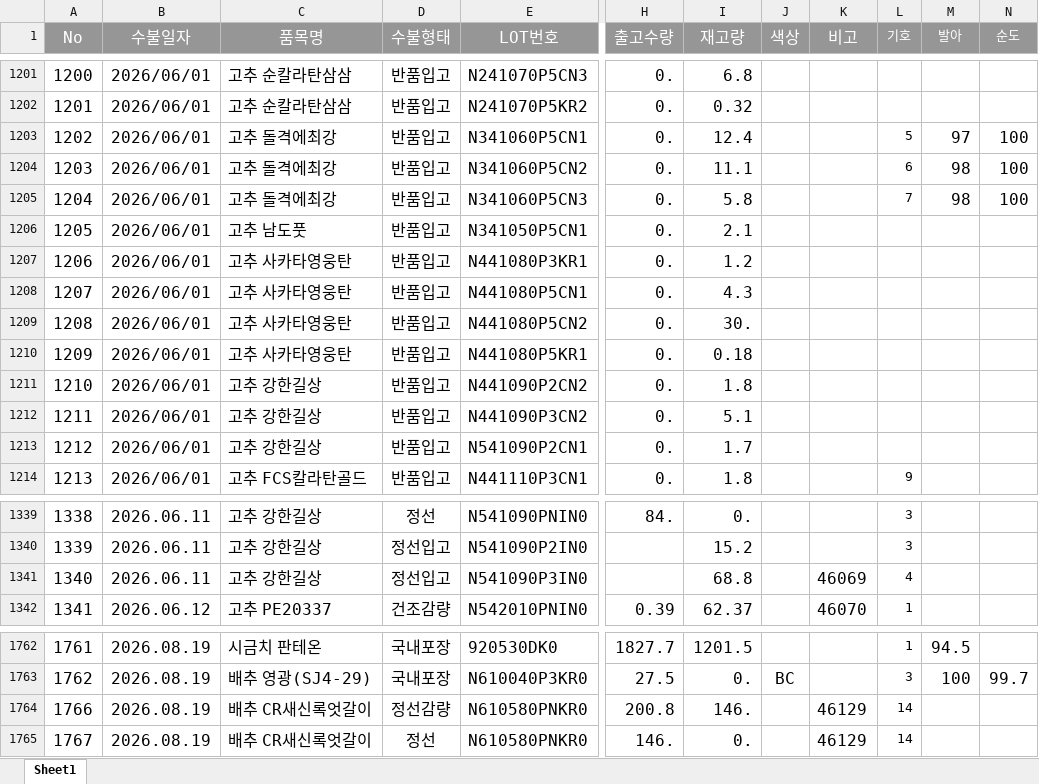
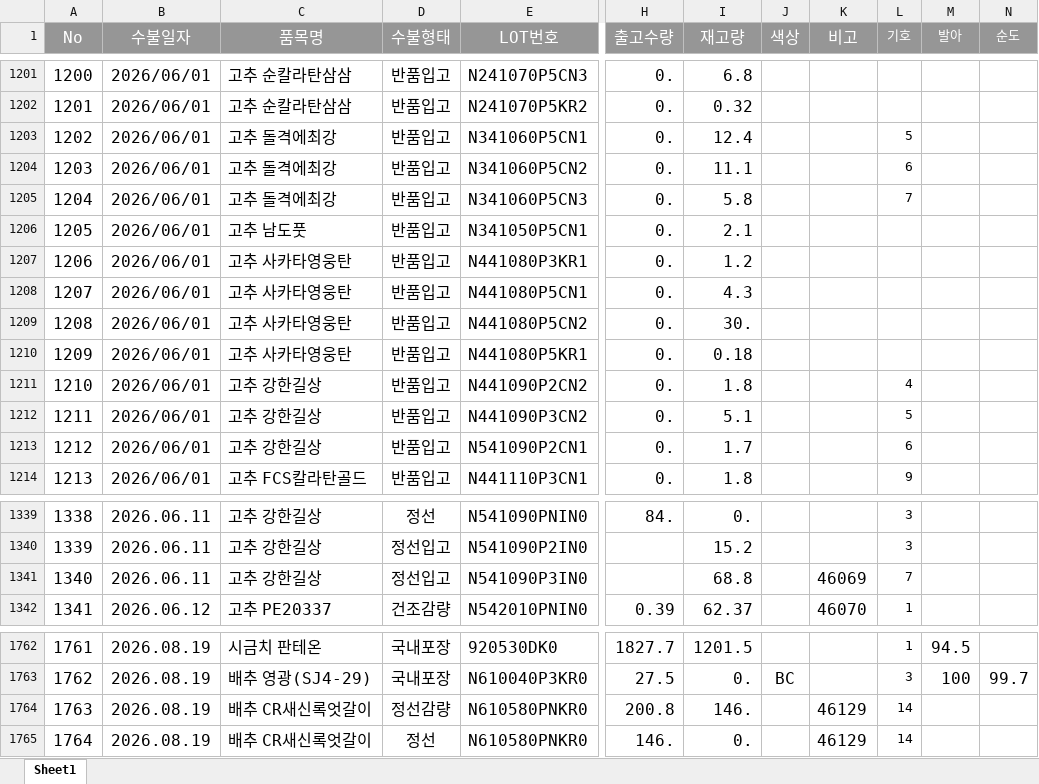
Before and after one commit to kodile0320-sudo/skc-stock, an Excel workbook: 재고수불26.04.02.xlsx, sheet Sheet1, drawn as a sheet; only a part is shown, gaps mark what is left out; values as stored, in another font and other column widths than the file's, no borders; the diff covers the shown part only; the diff names each change by its address in the sheet, - before the commit and + after, or states it on an @@ line.

Commit message:
Add files via upload

```diff
--- a/재고수불26.04.02.xlsx (sheet Sheet1)
+++ b/재고수불26.04.02.xlsx (sheet Sheet1)
-M1203 (발아): 97
+M1203 (발아): (empty)
-N1203:N1205 (순도): 100
+N1203:N1205 (순도): (empty)
-M1204:M1205 (발아): 98
+M1204:M1205 (발아): (empty)
-L1211 (기호): (empty)
+L1211 (기호): 4
-L1212 (기호): (empty)
+L1212 (기호): 5
-L1213 (기호): (empty)
+L1213 (기호): 6
-L1341 (기호): 4
+L1341 (기호): 7
@@ column A (No) renumbered between rows 1764 and 1779 @@
```
Also changed, not shown: 26 added rows elsewhere in this sheet.
